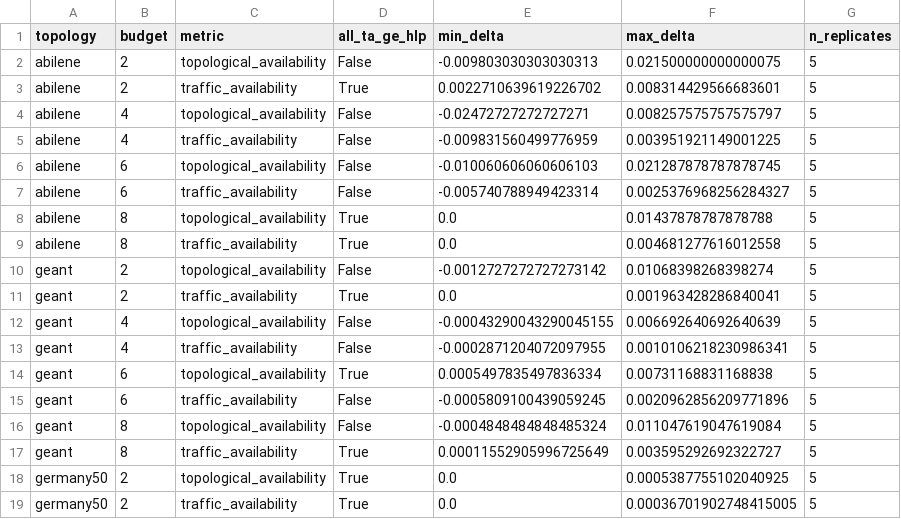
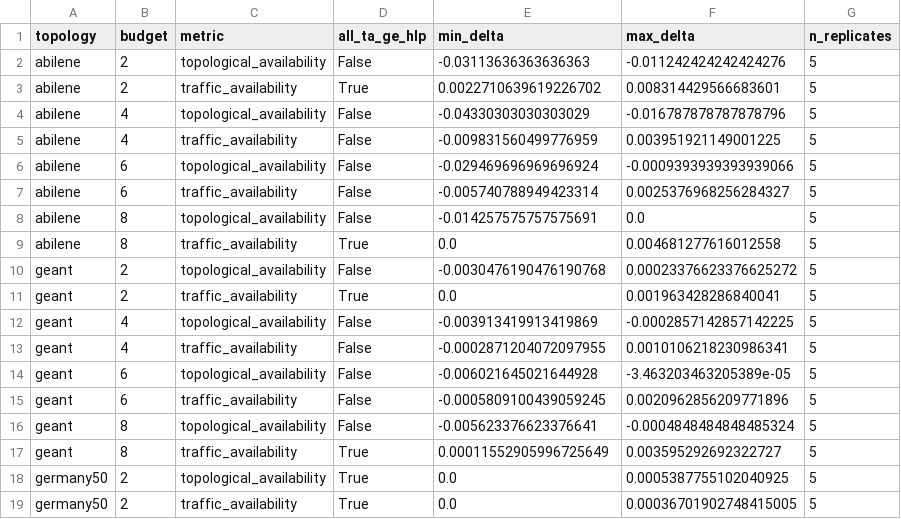
Before and after one commit to 0jkk005/hlp, a CSV file: results/sndlib/never_underperforms.csv, drawn as a sheet; only a part is shown.

```diff
--- a/results/sndlib/never_underperforms.csv
+++ b/results/sndlib/never_underperforms.csv
@@ -1,17 +1,17 @@
 topology,budget,metric,all_ta_ge_hlp,min_delta,max_delta,n_replicates
-abilene,2,topological_availability,False,-0.009803030303030313,0.021500000000000075,5
+abilene,2,topological_availability,False,-0.03113636363636363,-0.011242424242424276,5
 abilene,2,traffic_availability,True,0.0022710639619226702,0.008314429566683601,5
-abilene,4,topological_availability,False,-0.02472727272727271,0.008257575757575797,5
+abilene,4,topological_availability,False,-0.04330303030303029,-0.016787878787878796,5
 abilene,4,traffic_availability,False,-0.009831560499776959,0.003951921149001225,5
-abilene,6,topological_availability,False,-0.010060606060606103,0.021287878787878745,5
+abilene,6,topological_availability,False,-0.029469696969696924,-0.0009393939393939066,5
 abilene,6,traffic_availability,False,-0.005740788949423314,0.0025376968256284327,5
-abilene,8,topological_availability,True,0.0,0.01437878787878788,5
+abilene,8,topological_availability,False,-0.014257575757575691,0.0,5
 abilene,8,traffic_availability,True,0.0,0.004681277616012558,5
-geant,2,topological_availability,False,-0.0012727272727273142,0.01068398268398274,5
+geant,2,topological_availability,False,-0.0030476190476190768,0.00023376623376625272,5
 geant,2,traffic_availability,True,0.0,0.001963428286840041,5
-geant,4,topological_availability,False,-0.00043290043290045155,0.006692640692640639,5
+geant,4,topological_availability,False,-0.003913419913419869,-0.0002857142857142225,5
 geant,4,traffic_availability,False,-0.0002871204072097955,0.0010106218230986341,5
-geant,6,topological_availability,True,0.0005497835497836334,0.00731168831168838,5
+geant,6,topological_availability,False,-0.006021645021644928,-3.463203463205389e-05,5
 geant,6,traffic_availability,False,-0.0005809100439059245,0.0020962856209771896,5
-geant,8,topological_availability,False,-0.0004848484848485324,0.011047619047619084,5
+geant,8,topological_availability,False,-0.005623376623376641,-0.0004848484848485324,5
 geant,8,traffic_availability,True,0.00011552905996725649,0.003595292692322727,5
```
Also changed, not shown: results/sndlib/all_topologies_raw.csv, results/sndlib/all_topologies_summary.csv, 54 other files.
